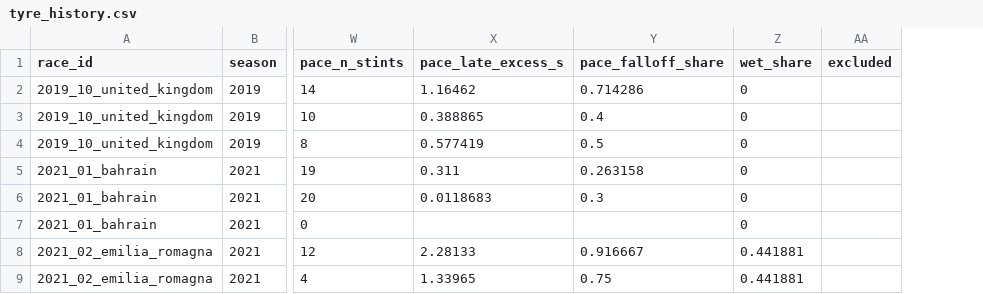
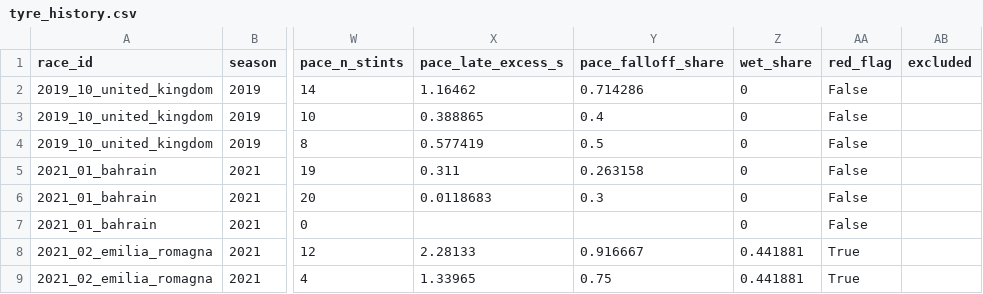
Before and after one commit to f1-t/agentic-ai, a CSV file: f1-race-strategy-agent-local-test/data/derived/tyre_history.csv, drawn as a sheet; only a part is shown, gaps mark what is left out; the diff names each change by its address in the sheet, - before the commit and + after, or states it on an @@ line.

```diff
--- a/f1-race-strategy-agent-local-test/data/derived/tyre_history.csv
+++ b/f1-race-strategy-agent-local-test/data/derived/tyre_history.csv
+column AA (red_flag), rows 2-9: False | False | False | False | False | False | True | True
```
Also changed, not shown: f1-race-strategy-agent-local-test/reports/calibration/tyre_history/validation_rows.csv, f1-race-strategy-agent-local-test/reports/calibration/tyre_history/validation_summary.csv, 5 other files.
